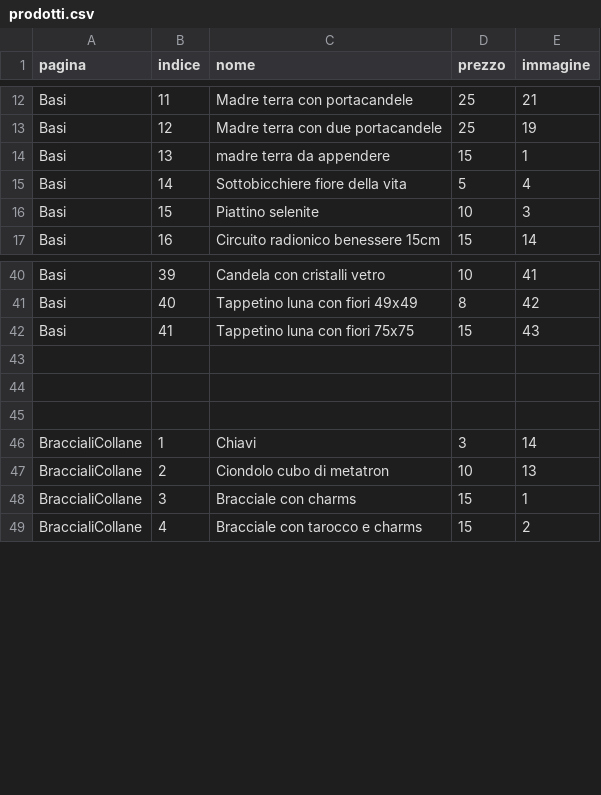
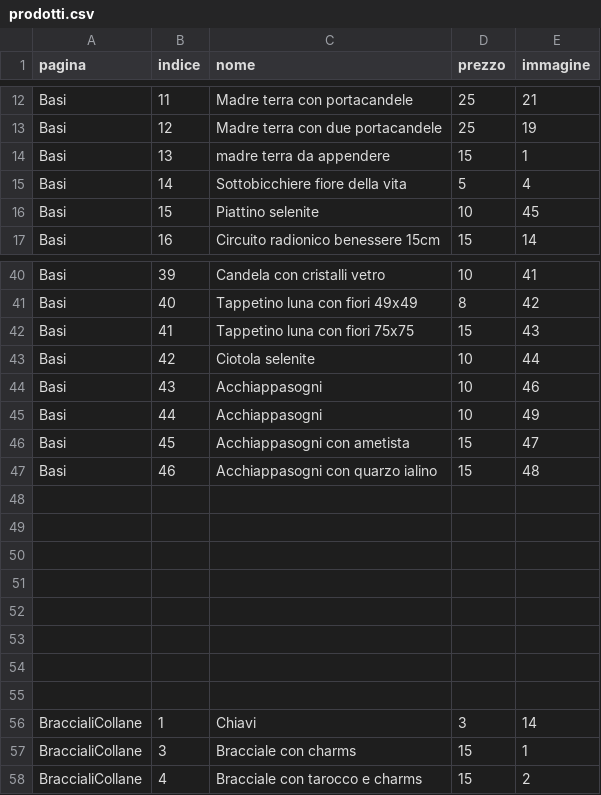
Before and after one commit to Alhenagenesa/alhenagenesa, a CSV file: prodotti.csv, drawn as a sheet; only a part is shown, gaps mark what is left out.

```diff
--- a/prodotti.csv
+++ b/prodotti.csv
@@ -15,3 +15,3 @@ Basi;13;madre terra da appendere;15;1
 Basi;14;Sottobicchiere fiore della vita;5;4
-Basi;15;Piattino selenite;10;3
+Basi;15;Piattino selenite;10;45
 Basi;16;Circuito radionico benessere 15cm;15;14
@@ -42,2 +42,12 @@ Basi;40;Tappetino luna con fiori 49x49;8;42
 Basi;41;Tappetino luna con fiori 75x75;15;43
+Basi;42;Ciotola selenite;10;44
+Basi;43;Acchiappasogni;10;46
+Basi;44;Acchiappasogni;10;49
+Basi;45;Acchiappasogni con ametista;15;47
+Basi;46;Acchiappasogni con quarzo ialino;15;48
+;;;;
+;;;;
+;;;;
+;;;;
+;;;;
 ;;;;
@@ -46,3 +56,2 @@ Basi;41;Tappetino luna con fiori 75x75;15;43
 BraccialiCollane;1;Chiavi;3;14
-BraccialiCollane;2;Ciondolo cubo di metatron;10;13
 BraccialiCollane;3;Bracciale con charms;15;1
```
Also changed, not shown: 10 other files.
